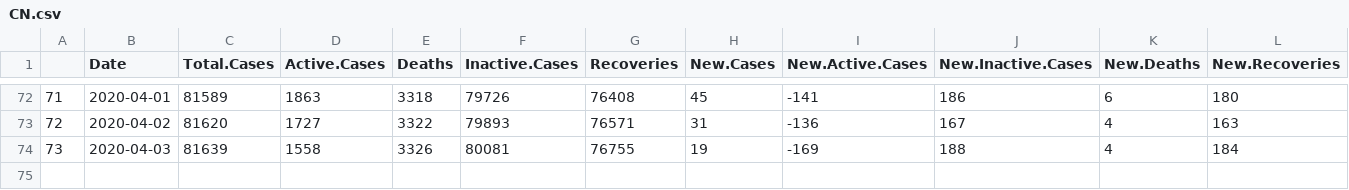
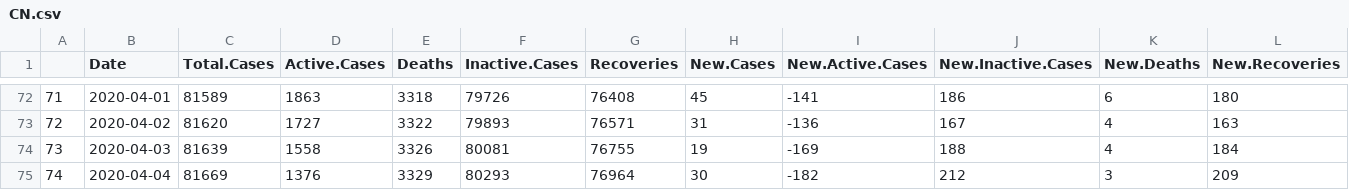
Before and after one commit to mm0hgw/electoral-analysis, a CSV file: epidemic/CN.csv, drawn as a sheet; only a part is shown, gaps mark what is left out; rows hold the shown columns only; the diff names each change by its address in the sheet, - before the commit and + after, or states it on an @@ line.

```diff
--- a/epidemic/CN.csv
+++ b/epidemic/CN.csv
+row 75: 74 | 2020-04-04 | 81669 | 1376 | 3329 | 80293 | 76964 | 30 | -182 | 212 | 3 | 209
```
Also changed, not shown: epidemic/DE.csv, epidemic/ES.csv, 24 other files.
